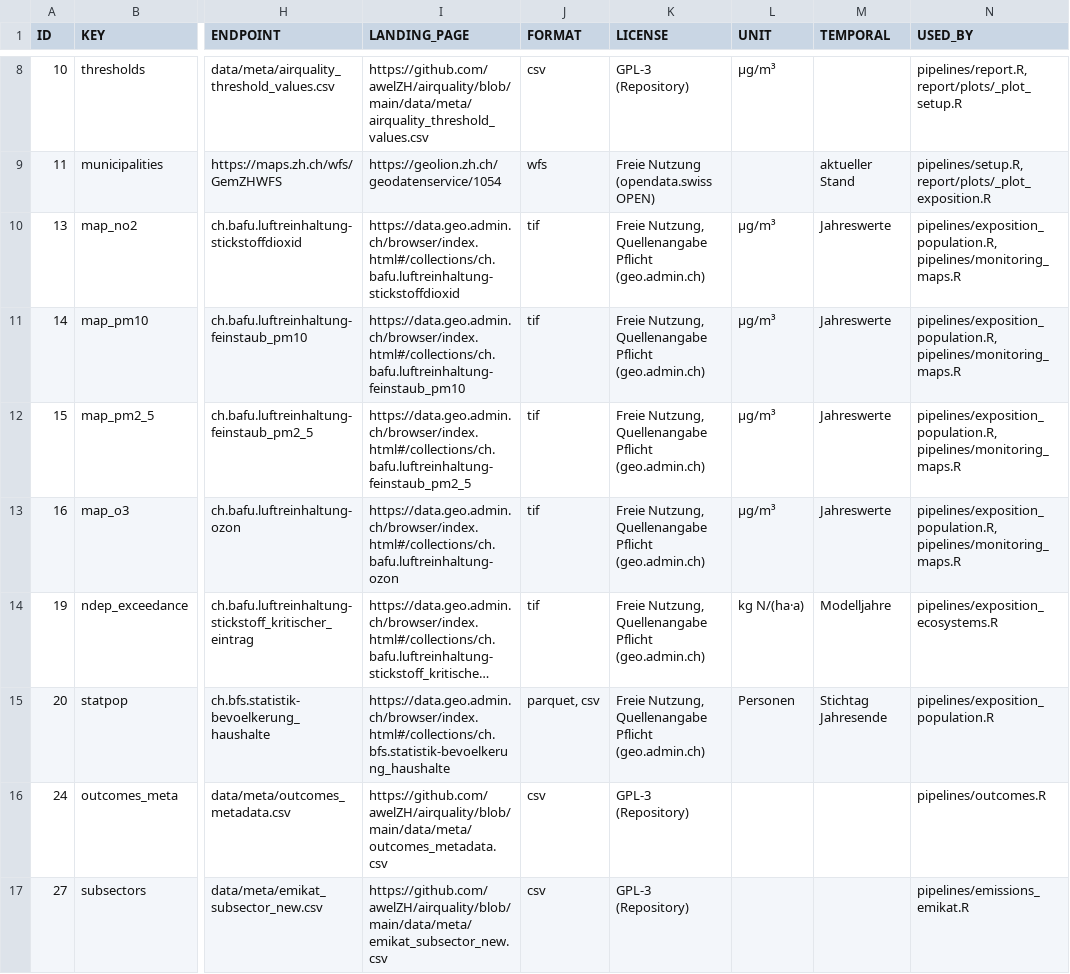
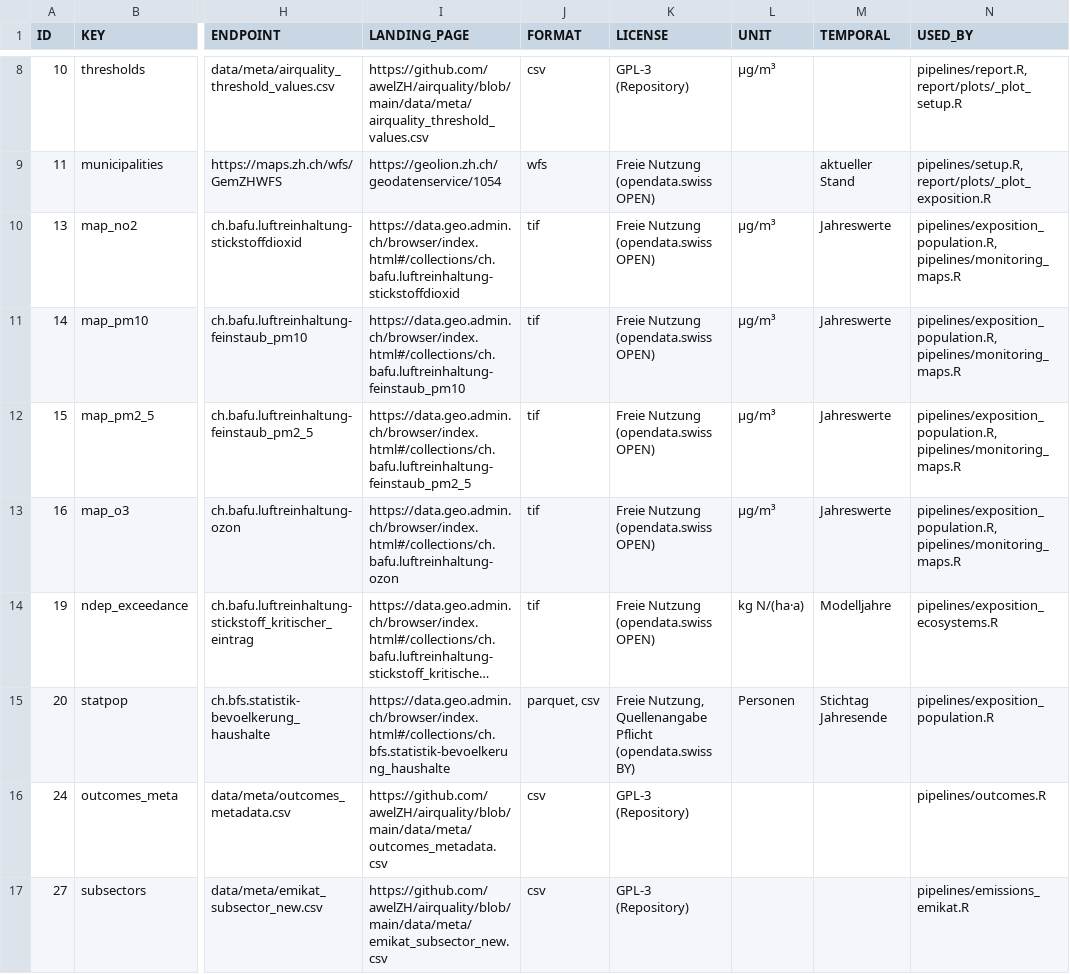
Before and after one commit to awelZH/airquality, a CSV file: data/meta/ressources.csv, drawn as a sheet; only a part is shown, gaps mark what is left out; long unchanged cells end in …; the diff names each change by its address in the sheet, - before the commit and + after, or states it on an @@ line.

```diff
--- a/data/meta/ressources.csv
+++ b/data/meta/ressources.csv
-K10:K14 (LICENSE): Freie Nutzung, Quellenangabe Pflicht (geo.admin.ch)
+K10:K14 (LICENSE): Freie Nutzung (opendata.swiss OPEN)
-K15 (LICENSE): …Quellenangabe Pflicht (geo.admin.ch)
+K15 (LICENSE): …Quellenangabe Pflicht (opendata.swiss BY)
```
Also changed, not shown: 4 other files.
